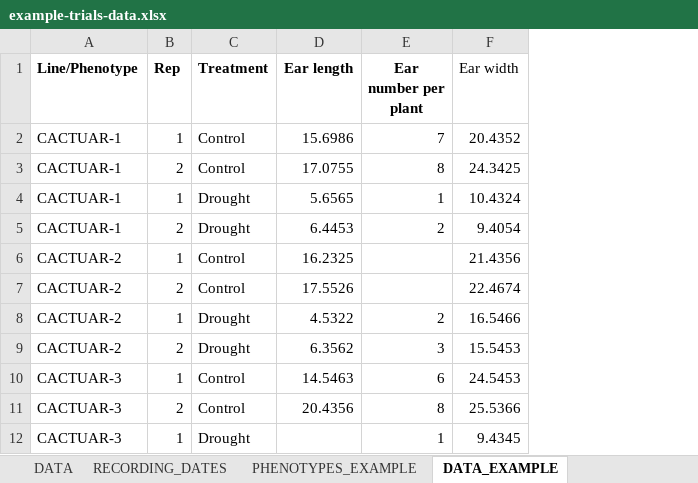
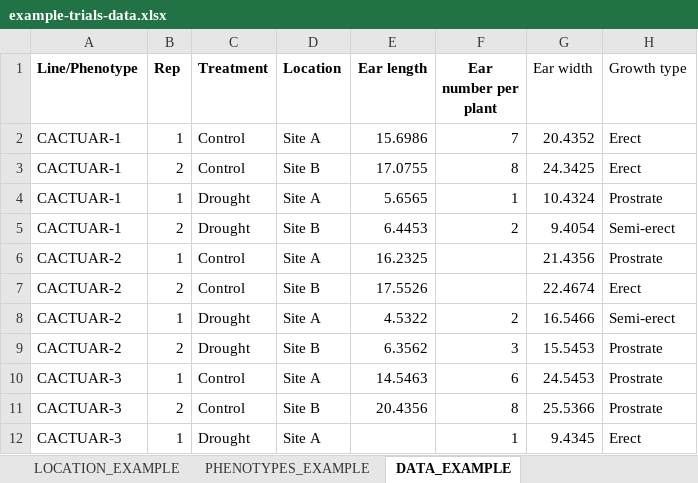
Before and after one commit to germinateplatform/germinate-data-templates, an Excel workbook: trials-data/example-trials-data.xlsx, sheet DATA_EXAMPLE, drawn as a sheet; values as stored, in another font and other column widths than the file's, no borders; table styles not drawn; the diff names each change by its address in the sheet, - before the commit and + after, or states it on an @@ line.

Commit message:
- CHG: Updated trials templates to include dataset attributes and new data types.
- ADD: Added climate data templates.

```diff
--- a/trials-data/example-trials-data.xlsx (sheet DATA_EXAMPLE)
+++ b/trials-data/example-trials-data.xlsx (sheet DATA_EXAMPLE)
+sheet tab: LOCATION_EXAMPLE
+column D (Location), rows 2-12: Site A | Site B | Site A | Site B | Site A | Site B | Site A | Site B | Site A | Site B | Site A
+column H (Growth type), rows 2-12: Erect | Erect | Prostrate | Semi-erect | Prostrate | Erect | Semi-erect | Prostrate | Prostrate | Prostrate | Erect
```
Also changed, not shown: sheet PHENOTYPES, sheet PHENOTYPES_EXAMPLE, sheet DATA, sheet RECORDING_DATES, sheet LOCATION, sheet RECORDING_DATES_EXAMPLE, other sheet tabs, trials-data/trials-data.xlsx, 4 other files.
